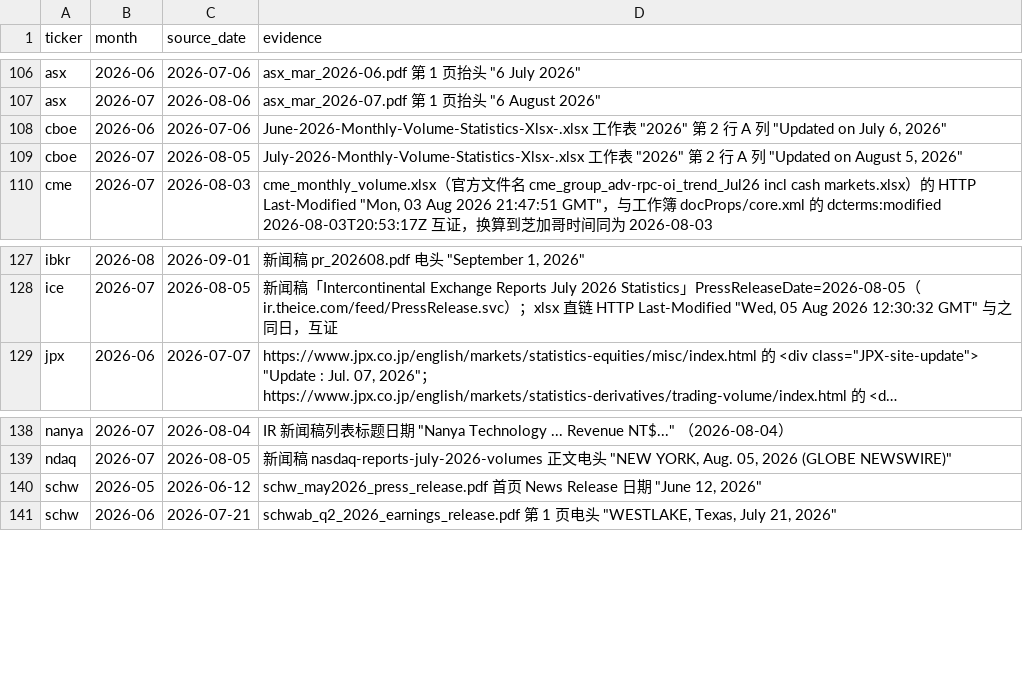
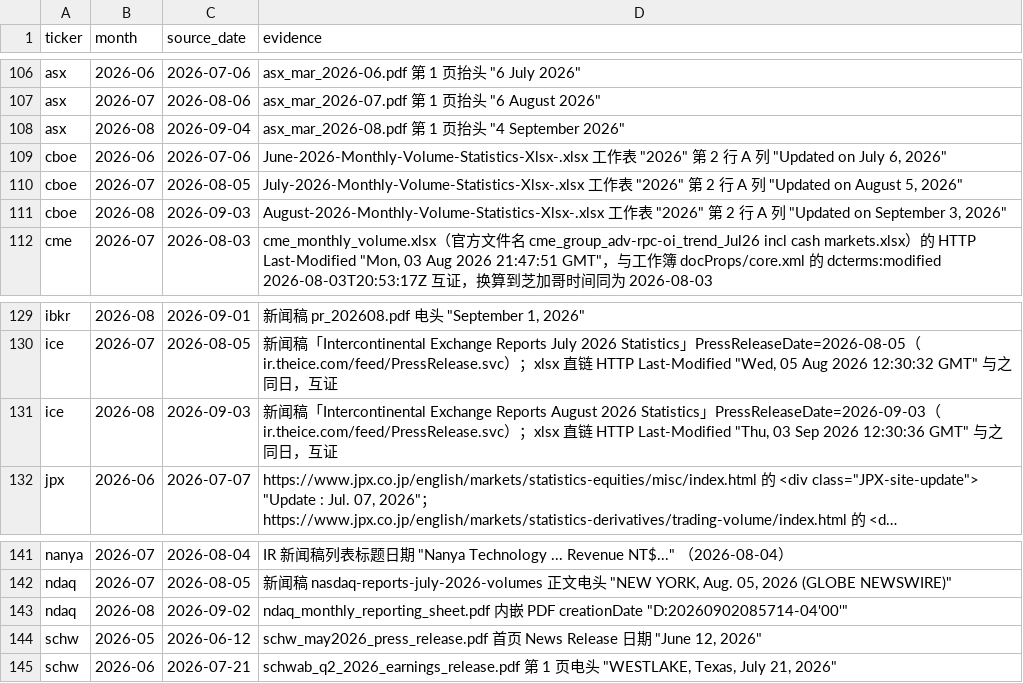
Before and after one commit to hzhan7/Monthly-OP-Dashboards, a CSV file: series/source_dates.csv, drawn as a sheet; only a part is shown, gaps mark what is left out; long unchanged cells end in …; the diff names each change by its address in the sheet, - before the commit and + after, or states it on an @@ line.

Commit message:
更新数据: cboe 2026-08, ice 2026-08, asx 2026-08, ndaq 2026-08

```diff
--- a/series/source_dates.csv
+++ b/series/source_dates.csv
+row 108: asx | 2026-08 | 2026-09-04 | asx_mar_2026-08.pdf 第 1 页抬头 "4 September 2026"
+row 111: cboe | 2026-08 | 2026-09-03 | August-2026-Monthly-Volume-Statistics-Xlsx-.xlsx 工作表 "2026" 第 2 行 A 列 "Updated on September 3, 2026"
+row 131: ice | 2026-08 | 2026-09-03 | 新闻稿「Intercontinental Exchange Reports August 2026 Statistics」PressReleaseDate=2026-09-03（ir.theice.com/feed/PressRelease.svc）；xlsx 直链 HTTP Last-Modified "Thu, 03 Sep 2026 12:30:36 GMT" 与之同日，互证
+row 143: ndaq | 2026-08 | 2026-09-02 | ndaq_monthly_reporting_sheet.pdf 内嵌 PDF creationDate "D:20260902085714-04'00'"
```
Also changed, not shown: series/asx.csv, series/cboe.csv, 14 other files.
